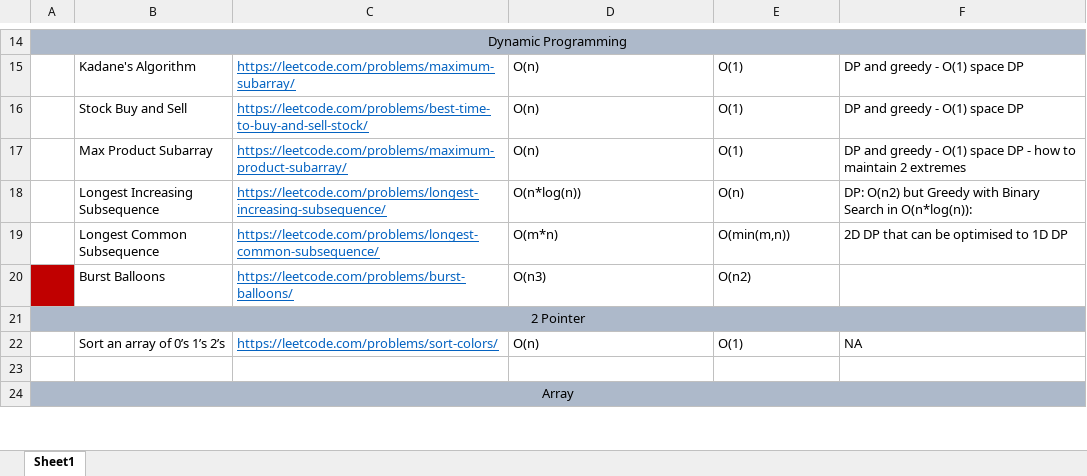
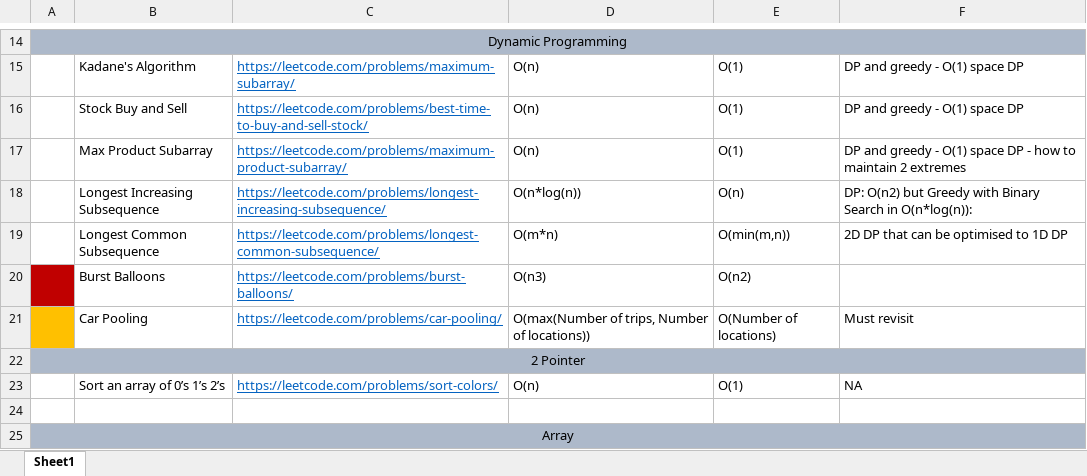
Before and after one commit to AanshiBansal/SDE-Sheet, an Excel workbook: SDE Sheet.xlsx, sheet Sheet1, drawn as a sheet; only a part is shown, gaps mark what is left out; values as stored, in another font and other column widths than the file's, no borders; the diff names each change by its address in the sheet, - before the commit and + after, or states it on an @@ line.

```diff
--- a/SDE Sheet.xlsx (sheet Sheet1)
+++ b/SDE Sheet.xlsx (sheet Sheet1)
+row 21:  | Car Pooling | https://leetcode.com/problems/car-pooling/ | O(max(Number of trips, Number of locations)) | O(Number of locations) | Must revisit
```
Also changed, not shown: 1 other file.
